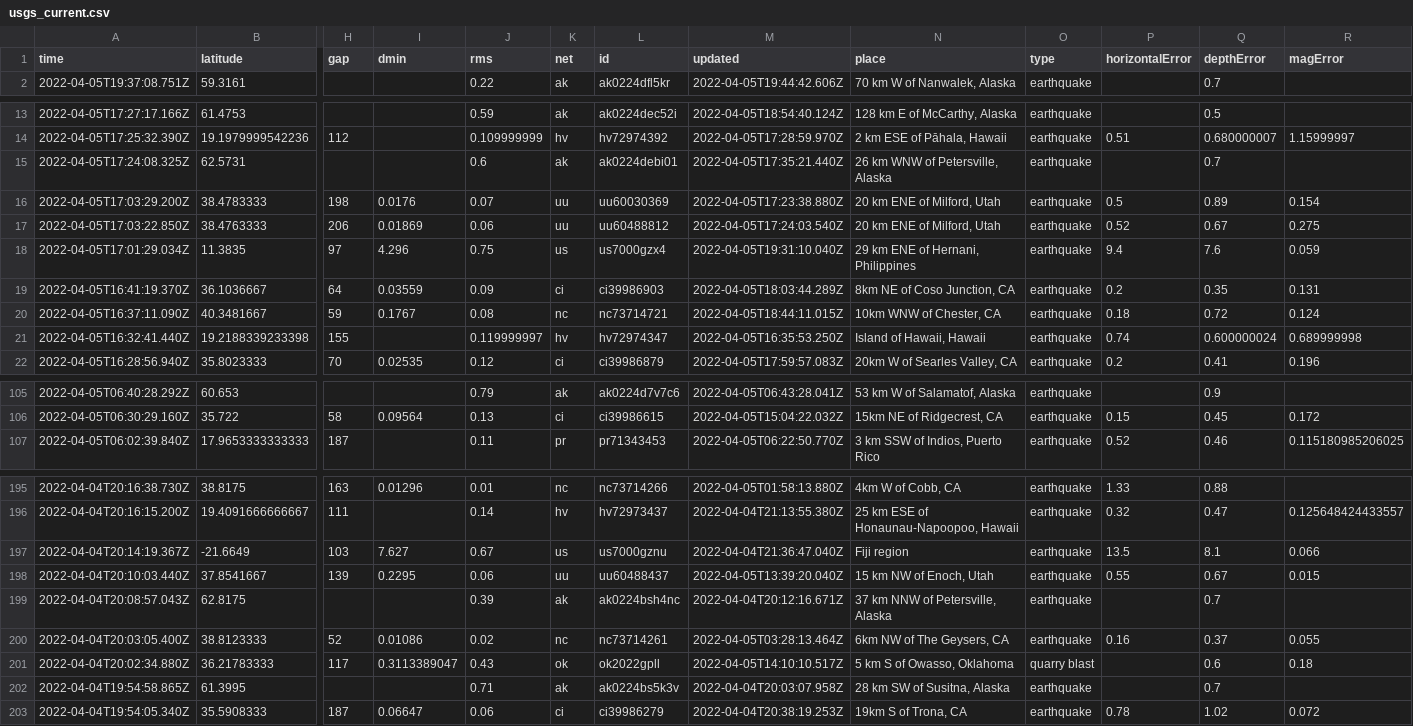
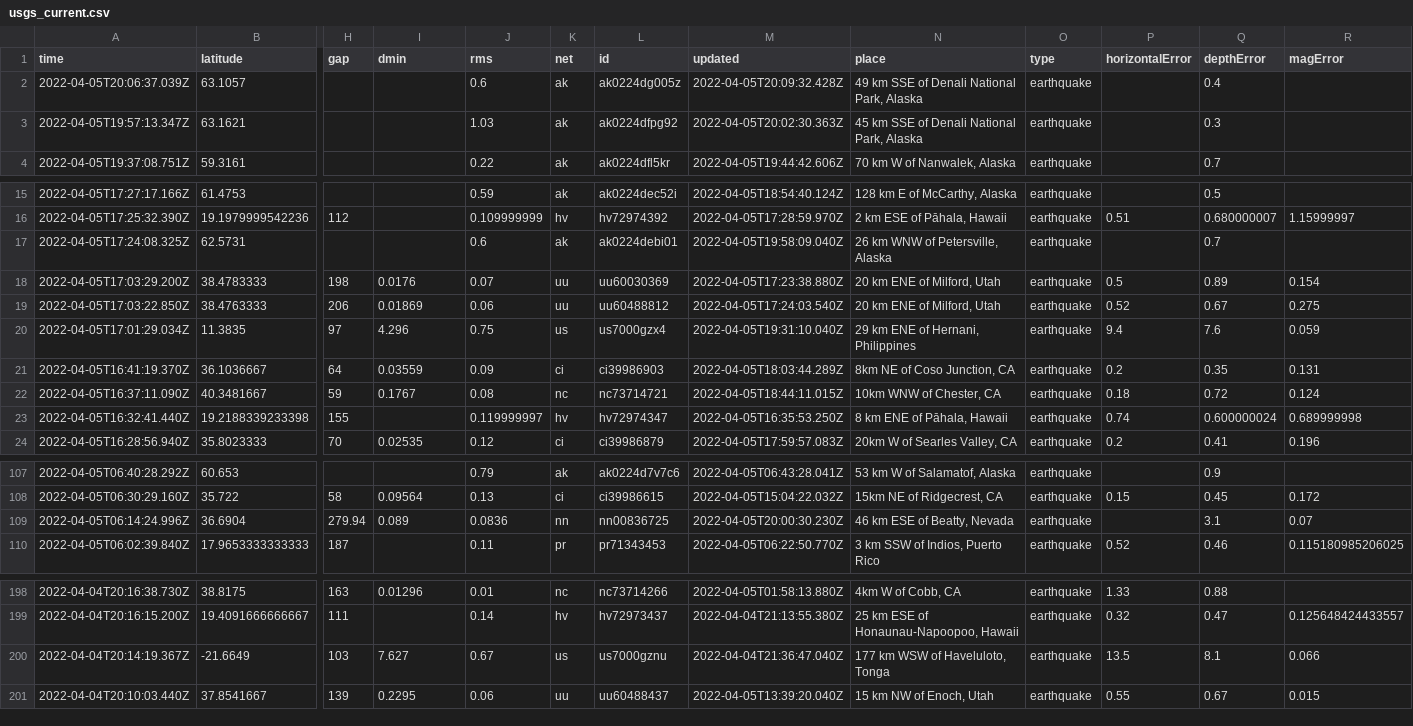
Before and after one commit to invisibae/nicar22-github-actions, a CSV file: usgs_current.csv, drawn as a sheet; only a part is shown, gaps mark what is left out; removed rows and columns are numbered as before the commit, all else as after; rows hold the shown columns only; the diff covers the shown part only; the diff names each change by its address in the sheet, - before the commit and + after, or states it on an @@ line.

```diff
--- a/usgs_current.csv
+++ b/usgs_current.csv
+row 2: 2022-04-05T20:06:37.039Z | 63.1057 |  |  | 0.6 | ak | ak0224dg005z | 2022-04-05T20:09:32.428Z | 49 km SSE of Denali National Park, Alaska | earthquake |  | 0.4
+row 3: 2022-04-05T19:57:13.347Z | 63.1621 |  |  | 1.03 | ak | ak0224dfpg92 | 2022-04-05T20:02:30.363Z | 45 km SSE of Denali National Park, Alaska | earthquake |  | 0.3
-M17 (updated): 2022-04-05T17:35:21.440Z
+M17 (updated): 2022-04-05T19:58:09.040Z
-N23 (place): Island of Hawaii, Hawaii
+N23 (place): 8 km ENE of Pāhala, Hawaii
+row 109: 2022-04-05T06:14:24.996Z | 36.6904 | 279.94 | 0.089 | 0.0836 | nn | nn00836725 | 2022-04-05T20:00:30.230Z | 46 km ESE of Beatty, Nevada | earthquake |  | 3.1 | 0.07
-N200 (place): Fiji region
+N200 (place): 177 km WSW of Haveluloto, Tonga
-row 199: 2022-04-04T20:08:57.043Z | 62.8175 |  |  | 0.39 | ak | ak0224bsh4nc | 2022-04-04T20:12:16.671Z | 37 km NNW of Petersville, Alaska | earthquake |  | 0.7
-row 200: 2022-04-04T20:03:05.400Z | 38.8123333 | 52 | 0.01086 | 0.02 | nc | nc73714261 | 2022-04-05T03:28:13.464Z | 6km NW of The Geysers, CA | earthquake | 0.16 | 0.37 | 0.055
-row 201: 2022-04-04T20:02:34.880Z | 36.21783333 | 117 | 0.3113389047 | 0.43 | ok | ok2022gpll | 2022-04-05T14:10:10.517Z | 5 km S of Owasso, Oklahoma | quarry blast |  | 0.6 | 0.18
-row 202: 2022-04-04T19:54:58.865Z | 61.3995 |  |  | 0.71 | ak | ak0224bs5k3v | 2022-04-04T20:03:07.958Z | 28 km SW of Susitna, Alaska | earthquake |  | 0.7
-row 203: 2022-04-04T19:54:05.340Z | 35.5908333 | 187 | 0.06647 | 0.06 | ci | ci39986279 | 2022-04-04T20:38:19.253Z | 19km S of Trona, CA | earthquake | 0.78 | 1.02 | 0.072
```
Also changed, not shown: 3 edited cells elsewhere in this file, 1 other file.
